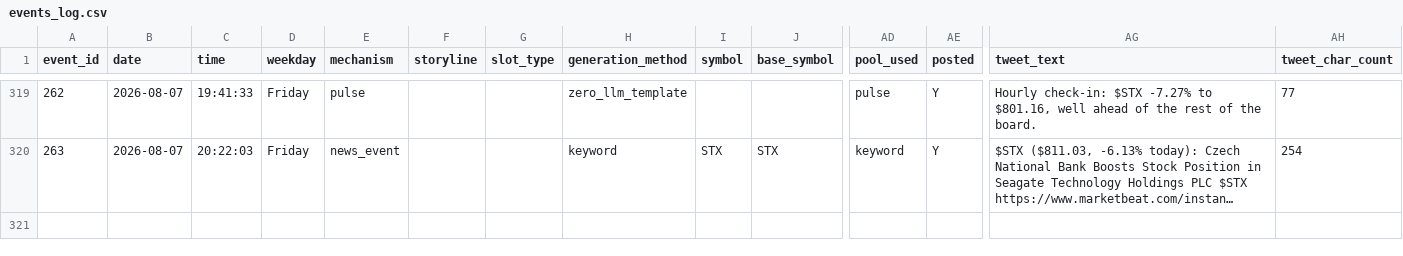
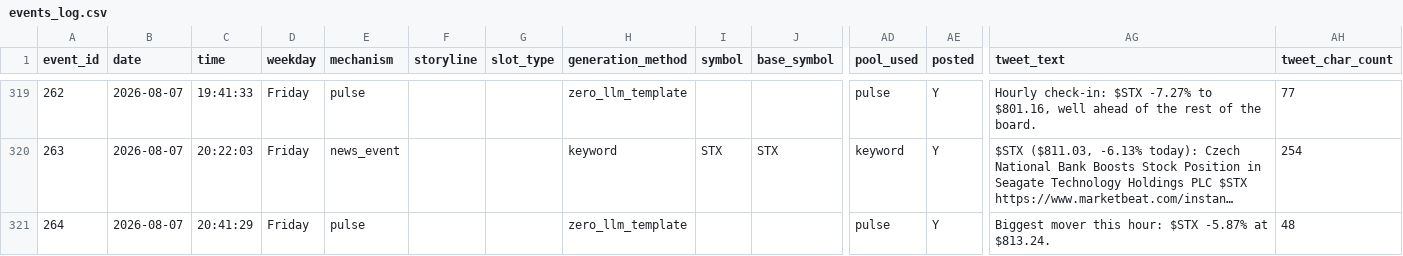
Before and after one commit to probablyproton/my_first_x_bot, a CSV file: events_log.csv, drawn as a sheet; only a part is shown, gaps mark what is left out; long unchanged cells end in …; rows hold the shown columns only; the diff names each change by its address in the sheet, - before the commit and + after, or states it on an @@ line.

```diff
--- a/events_log.csv
+++ b/events_log.csv
+row 321: 264 | 2026-08-07 | 20:41:29 | Friday | pulse |  |  | zero_llm_template |  |  | pulse | Y | Biggest mover this hour: $STX -5.87% at $813.24. | 48
```
Also changed, not shown: 1 other file.
